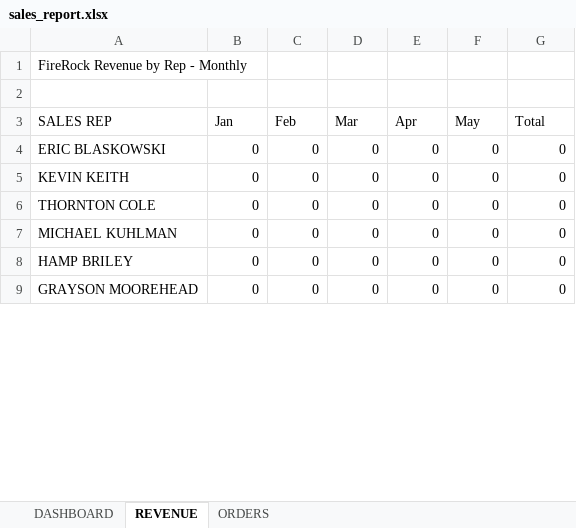
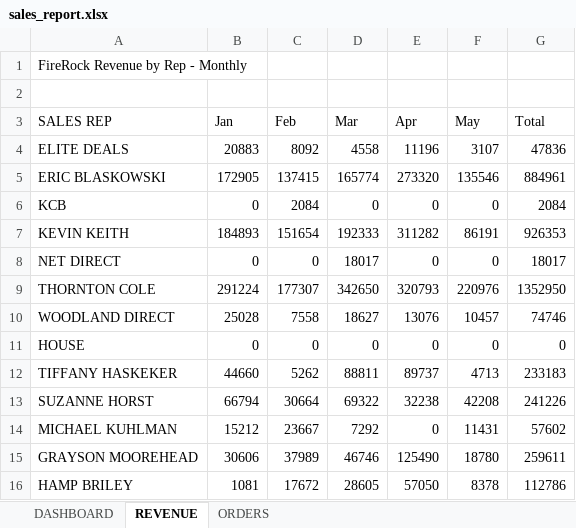
Before and after one commit to FmendelsohnDino/firerock-dashboard, an Excel workbook: sales_report.xlsx, sheet REVENUE, drawn as a sheet; only a part is shown; values as stored, in another font and other column widths than the file's, no borders; removed rows and columns are numbered as before the commit, all else as after; the diff covers the shown part only; the diff names each change by its address in the sheet, - before the commit and + after, or states it on an @@ line.

Commit message:
Auto-update sales report

```diff
--- a/sales_report.xlsx (sheet REVENUE)
+++ b/sales_report.xlsx (sheet REVENUE)
+row 4: ELITE DEALS | 20883 | 8092 | 4558 | 11196 | 3107 | 47836
-B5 (Jan): 0
+B5 (Jan): 172905
-C5 (Feb): 0
+C5 (Feb): 137415
-D5 (Mar): 0
+D5 (Mar): 165774
-E5 (Apr): 0
+E5 (Apr): 273320
-F5 (May): 0
+F5 (May): 135546
-G5 (Total): 0
+G5 (Total): 884961
+row 6: KCB | 0 | 2084 | 0 | 0 | 0 | 2084
+row 7: KEVIN KEITH | 184893 | 151654 | 192333 | 311282 | 86191 | 926353
-A8 (SALES REP): KEVIN KEITH
+A8 (SALES REP): NET DIRECT
-D8 (Mar): 0
+D8 (Mar): 18017
-G8 (Total): 0
+G8 (Total): 18017
+row 9: THORNTON COLE | 291224 | 177307 | 342650 | 320793 | 220976 | 1352950
+row 10: WOODLAND DIRECT | 25028 | 7558 | 18627 | 13076 | 10457 | 74746
-A11 (SALES REP): THORNTON COLE
+A11 (SALES REP): HOUSE
+row 12: TIFFANY HASKEKER | 44660 | 5262 | 88811 | 89737 | 4713 | 233183
+row 13: SUZANNE HORST | 66794 | 30664 | 69322 | 32238 | 42208 | 241226
-B14 (Jan): 0
+B14 (Jan): 15212
-C14 (Feb): 0
+C14 (Feb): 23667
-D14 (Mar): 0
+D14 (Mar): 7292
-F14 (May): 0
+F14 (May): 11431
-G14 (Total): 0
+G14 (Total): 57602
-row 8: HAMP BRILEY | 0 | 0 | 0 | 0 | 0 | 0
-B15 (Jan): 0
+B15 (Jan): 30606
-C15 (Feb): 0
+C15 (Feb): 37989
-D15 (Mar): 0
+D15 (Mar): 46746
-E15 (Apr): 0
+E15 (Apr): 125490
-F15 (May): 0
+F15 (May): 18780
-G15 (Total): 0
+G15 (Total): 259611
+row 16: HAMP BRILEY | 1081 | 17672 | 28605 | 57050 | 8378 | 112786
```
Also changed, not shown: 2 removed rows and 12 edited cells elsewhere in this sheet.
